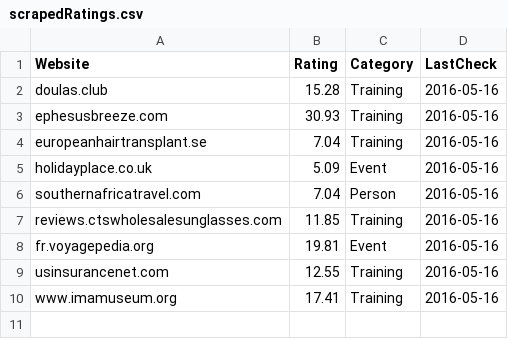
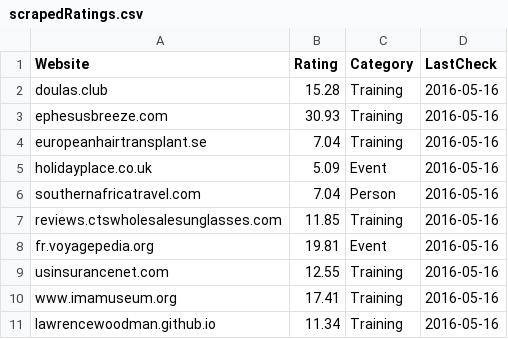
Before and after one commit to elixirhub/bioschemas-registry-validation, a CSV file: scrapedRatings.csv, drawn as a sheet; the diff names each change by its address in the sheet, - before the commit and + after, or states it on an @@ line.

```diff
--- a/scrapedRatings.csv
+++ b/scrapedRatings.csv
+row 11: lawrencewoodman.github.io | 11.34 | Training | 2016-05-16
```
Also changed, not shown: scrapedWebsites.csv, 8 other files.
